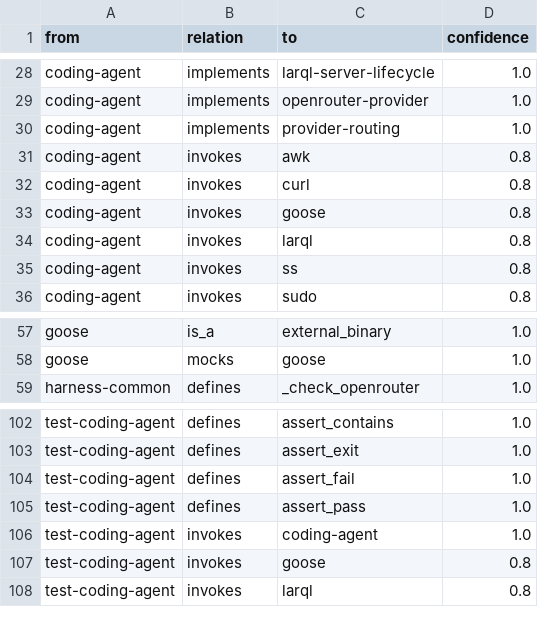
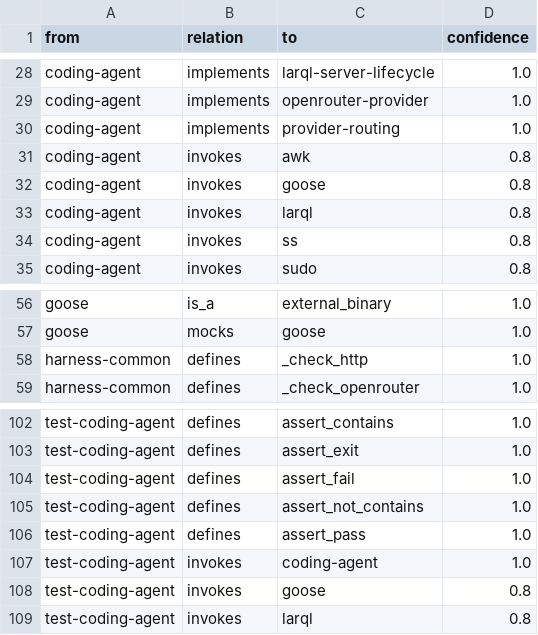
Before and after one commit to metavacua/babel-harness, a TSV file: graphify-out/edges.tsv, drawn as a sheet; only a part is shown, gaps mark what is left out.

```diff
--- a/graphify-out/edges.tsv
+++ b/graphify-out/edges.tsv
@@ -31,3 +31,2 @@ coding-agent	implements	provider-routing	1.0
 coding-agent	invokes	awk	0.8
-coding-agent	invokes	curl	0.8
 coding-agent	invokes	goose	0.8
@@ -58,2 +57,3 @@ goose	is_a	external_binary	1.0
 goose	mocks	goose	1.0
+harness-common	defines	_check_http	1.0
 harness-common	defines	_check_openrouter	1.0
@@ -104,2 +104,3 @@ test-coding-agent	defines	assert_exit	1.0
 test-coding-agent	defines	assert_fail	1.0
+test-coding-agent	defines	assert_not_contains	1.0
 test-coding-agent	defines	assert_pass	1.0
```
Also changed, not shown: graphify-out/trits.tsv, 3 other files.
